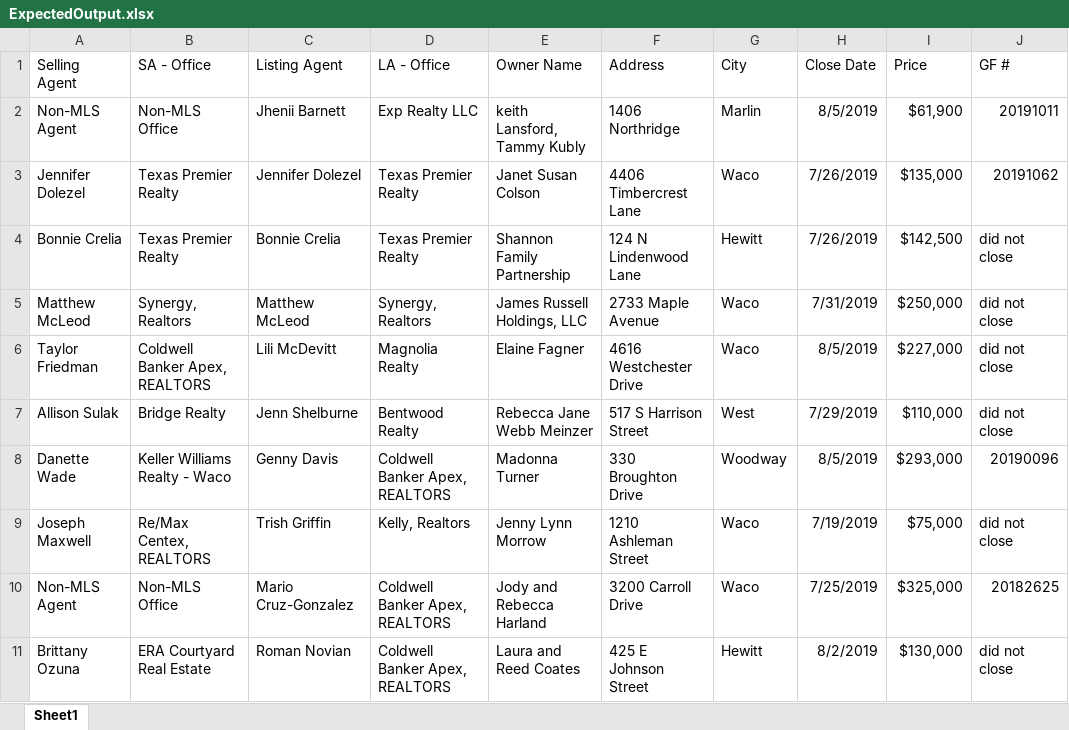
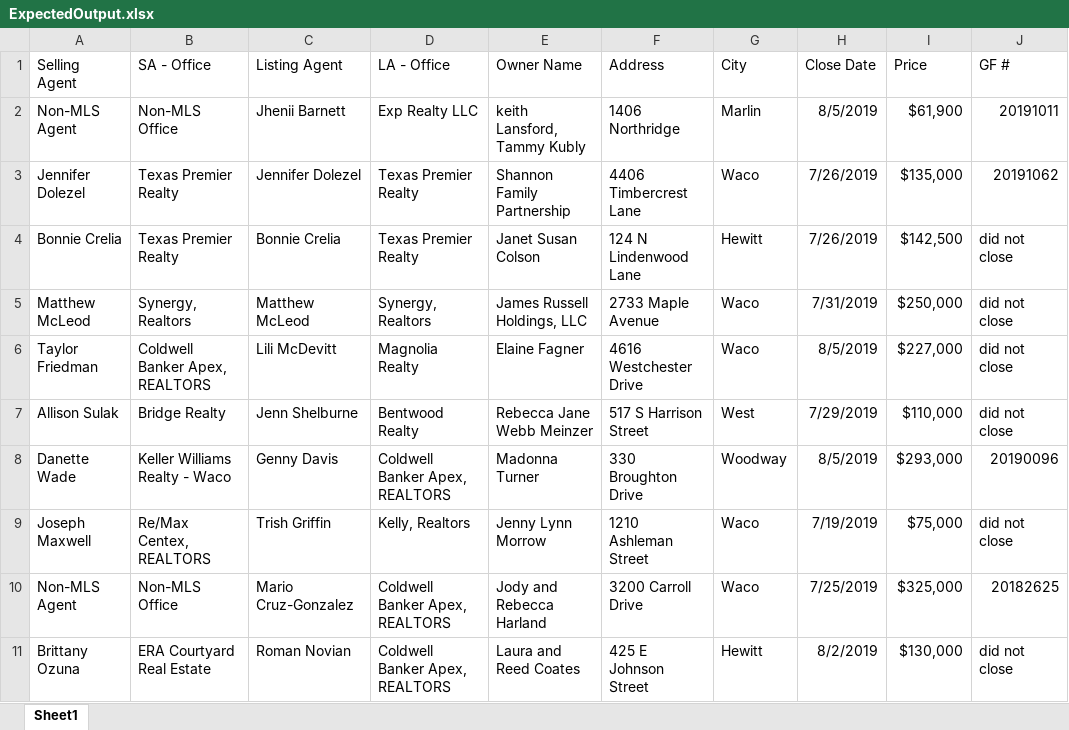
Before and after one commit to BuschEric97/HatcoFilesClosedDeterminer, an Excel workbook: TestFiles/ExpectedOutput.xlsx, sheet Sheet1, drawn as a sheet; values as stored, in another font and other column widths than the file's, no borders; the diff names each change by its address in the sheet, - before the commit and + after, or states it on an @@ line.

```diff
--- a/TestFiles/ExpectedOutput.xlsx (sheet Sheet1)
+++ b/TestFiles/ExpectedOutput.xlsx (sheet Sheet1)
-E3 (Owner Name): Janet Susan Colson
+E3 (Owner Name): Shannon Family Partnership
-E4 (Owner Name): Shannon Family Partnership
+E4 (Owner Name): Janet Susan Colson
```
Also changed, not shown: TestFiles/AIMData.xlsx, TestFiles/MLSData.xlsx, 2 other files.
